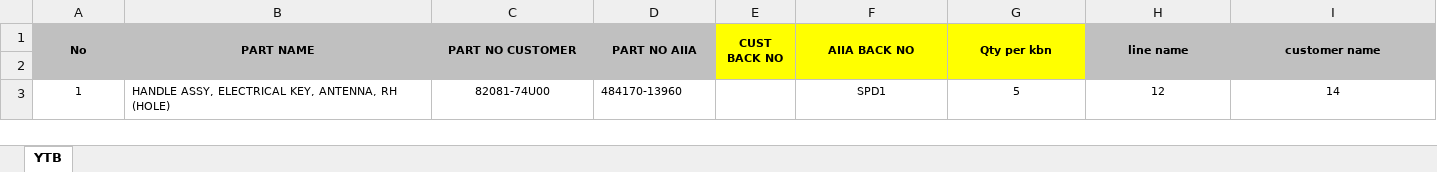
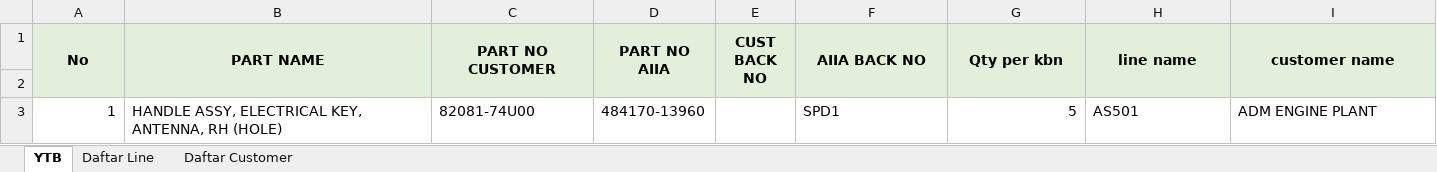
Before and after one commit to Fabian041/stagging-body, an Excel workbook: docs/format import new part BELLA.xlsx, sheet YTB, drawn as a sheet; values as stored, in another font and other column widths than the file's, no borders; conditional formats not drawn; the diff names each change by its address in the sheet, - before the commit and + after, or states it on an @@ line.

Commit message:
feat: implement multi-sheet export for part import with merged header rows

```diff
--- a/docs/format import new part BELLA.xlsx (sheet YTB)
+++ b/docs/format import new part BELLA.xlsx (sheet YTB)
+sheet tab: Daftar Line
+sheet tab: Daftar Customer
-A1:D2 fill: #C0C0C0
+A1:D2 fill: #E2EFDA
@@ A1:I1 text size: larger @@
-E1:G2 fill: #FFFF00
+E1:G2 fill: #E2EFDA
-H1:I2 fill: #C0C0C0
+H1:I2 fill: #E2EFDA
@@ A3:D3 text size: larger @@
-A3 alignment: center
+A3 alignment: right
-C3 alignment: center
+C3 alignment: left
@@ F3:I3 text size: larger @@
-F3 alignment: center
+F3 alignment: left
-G3 alignment: center
+G3 alignment: right
-H3 (line name): 12
+H3 (line name): AS501
-H3:I3 alignment: center
+H3:I3 alignment: left
-I3 (customer name): 14
+I3 (customer name): ADM ENGINE PLANT
```
Also changed, not shown: 6 other files.
